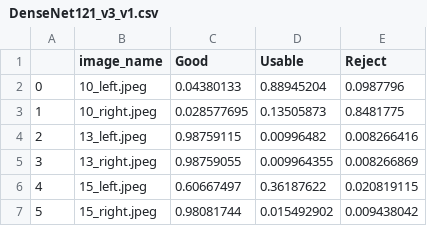
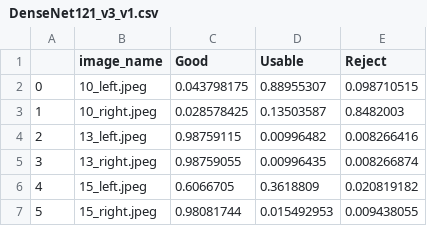
Before and after one commit to githubberblubber/EyeQ, a CSV file: MCF_Net/result/DenseNet121_v3_v1.csv, drawn as a sheet.

```diff
--- a/MCF_Net/result/DenseNet121_v3_v1.csv
+++ b/MCF_Net/result/DenseNet121_v3_v1.csv
@@ -1,7 +1,7 @@
 ,image_name,Good,Usable,Reject
-0,10_left.jpeg,0.04380133,0.88945204,0.0987796
-1,10_right.jpeg,0.028577695,0.13505873,0.8481775
+0,10_left.jpeg,0.043798175,0.88955307,0.098710515
+1,10_right.jpeg,0.028578425,0.13503587,0.8482003
 2,13_left.jpeg,0.98759115,0.00996482,0.008266416
-3,13_right.jpeg,0.98759055,0.009964355,0.008266869
-4,15_left.jpeg,0.60667497,0.36187622,0.020819115
-5,15_right.jpeg,0.98081744,0.015492902,0.009438042
+3,13_right.jpeg,0.98759055,0.00996435,0.008266874
+4,15_left.jpeg,0.6066705,0.3618809,0.020819182
+5,15_right.jpeg,0.98081744,0.015492953,0.009438055
```
Also changed, not shown: 2 other files.
